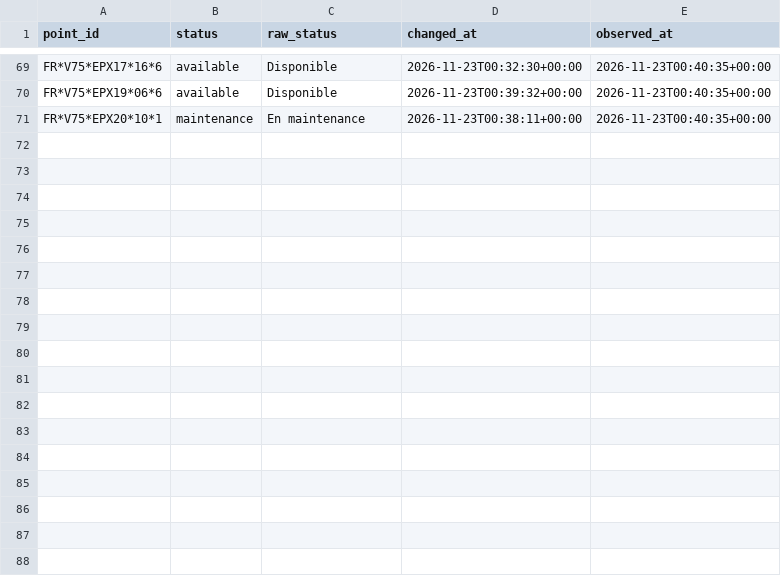
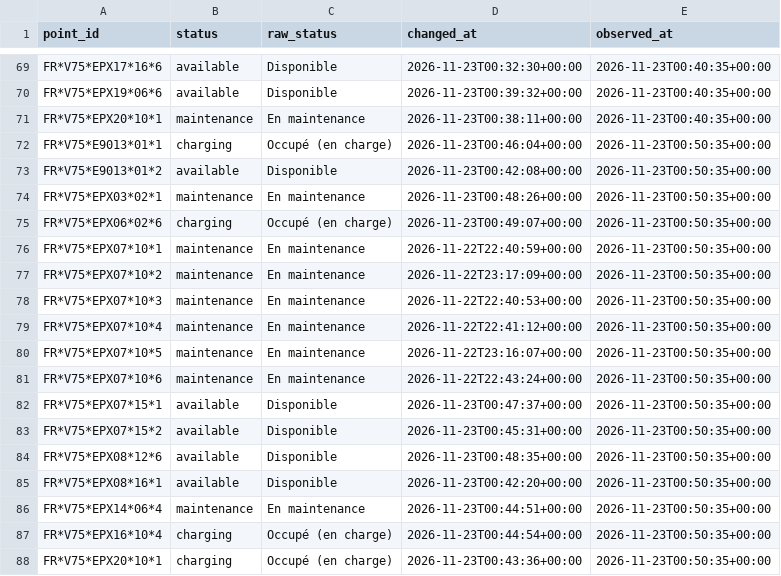
Before and after one commit to karthi108/allo-paris, a CSV file: events/2026-11-23.csv, drawn as a sheet; only a part is shown, gaps mark what is left out; the diff names each change by its address in the sheet, - before the commit and + after, or states it on an @@ line.

```diff
--- a/events/2026-11-23.csv
+++ b/events/2026-11-23.csv
+row 72: FR*V75*E9013*01*1 | charging | Occupé (en charge) | 2026-11-23T00:46:04+00:00 | 2026-11-23T00:50:35+00:00
+row 73: FR*V75*E9013*01*2 | available | Disponible | 2026-11-23T00:42:08+00:00 | 2026-11-23T00:50:35+00:00
+row 74: FR*V75*EPX03*02*1 | maintenance | En maintenance | 2026-11-23T00:48:26+00:00 | 2026-11-23T00:50:35+00:00
+row 75: FR*V75*EPX06*02*6 | charging | Occupé (en charge) | 2026-11-23T00:49:07+00:00 | 2026-11-23T00:50:35+00:00
+row 76: FR*V75*EPX07*10*1 | maintenance | En maintenance | 2026-11-22T22:40:59+00:00 | 2026-11-23T00:50:35+00:00
+row 77: FR*V75*EPX07*10*2 | maintenance | En maintenance | 2026-11-22T23:17:09+00:00 | 2026-11-23T00:50:35+00:00
+row 78: FR*V75*EPX07*10*3 | maintenance | En maintenance | 2026-11-22T22:40:53+00:00 | 2026-11-23T00:50:35+00:00
+row 79: FR*V75*EPX07*10*4 | maintenance | En maintenance | 2026-11-22T22:41:12+00:00 | 2026-11-23T00:50:35+00:00
+row 80: FR*V75*EPX07*10*5 | maintenance | En maintenance | 2026-11-22T23:16:07+00:00 | 2026-11-23T00:50:35+00:00
+row 81: FR*V75*EPX07*10*6 | maintenance | En maintenance | 2026-11-22T22:43:24+00:00 | 2026-11-23T00:50:35+00:00
+row 82: FR*V75*EPX07*15*1 | available | Disponible | 2026-11-23T00:47:37+00:00 | 2026-11-23T00:50:35+00:00
+row 83: FR*V75*EPX07*15*2 | available | Disponible | 2026-11-23T00:45:31+00:00 | 2026-11-23T00:50:35+00:00
+row 84: FR*V75*EPX08*12*6 | available | Disponible | 2026-11-23T00:48:35+00:00 | 2026-11-23T00:50:35+00:00
+row 85: FR*V75*EPX08*16*1 | available | Disponible | 2026-11-23T00:42:20+00:00 | 2026-11-23T00:50:35+00:00
+row 86: FR*V75*EPX14*06*4 | maintenance | En maintenance | 2026-11-23T00:44:51+00:00 | 2026-11-23T00:50:35+00:00
+row 87: FR*V75*EPX16*10*4 | charging | Occupé (en charge) | 2026-11-23T00:44:54+00:00 | 2026-11-23T00:50:35+00:00
+row 88: FR*V75*EPX20*10*1 | charging | Occupé (en charge) | 2026-11-23T00:43:36+00:00 | 2026-11-23T00:50:35+00:00
```
Also changed, not shown: snapshots.csv, state.csv, 1 other file.
